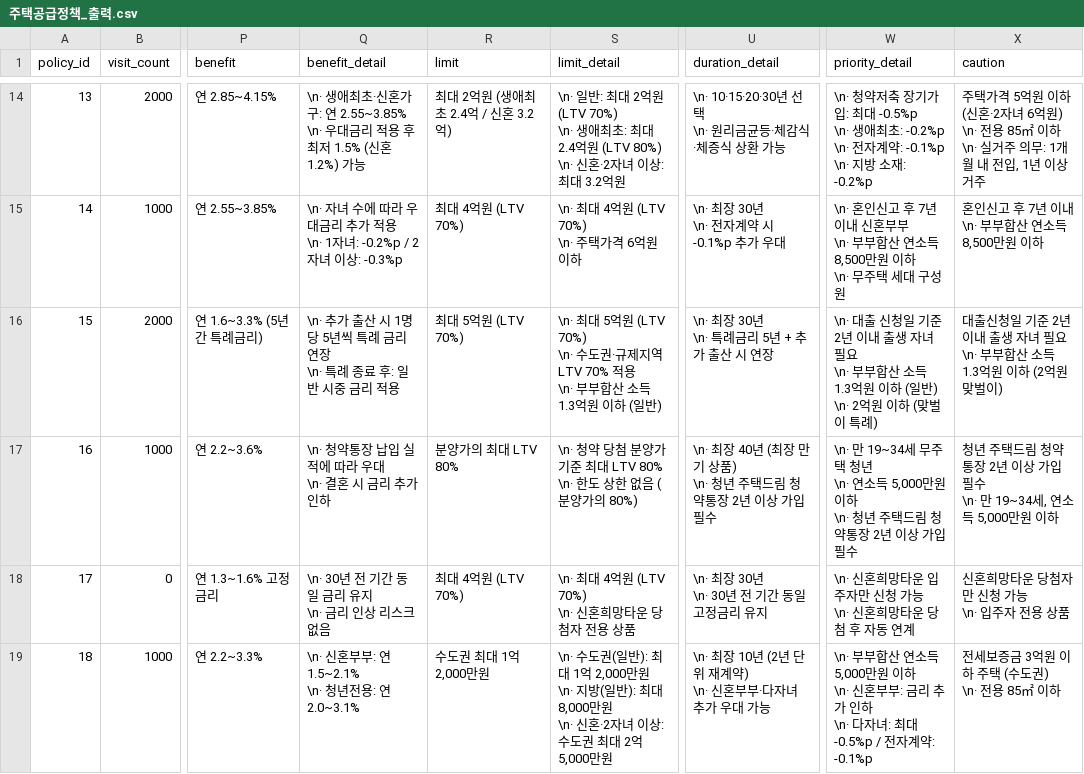
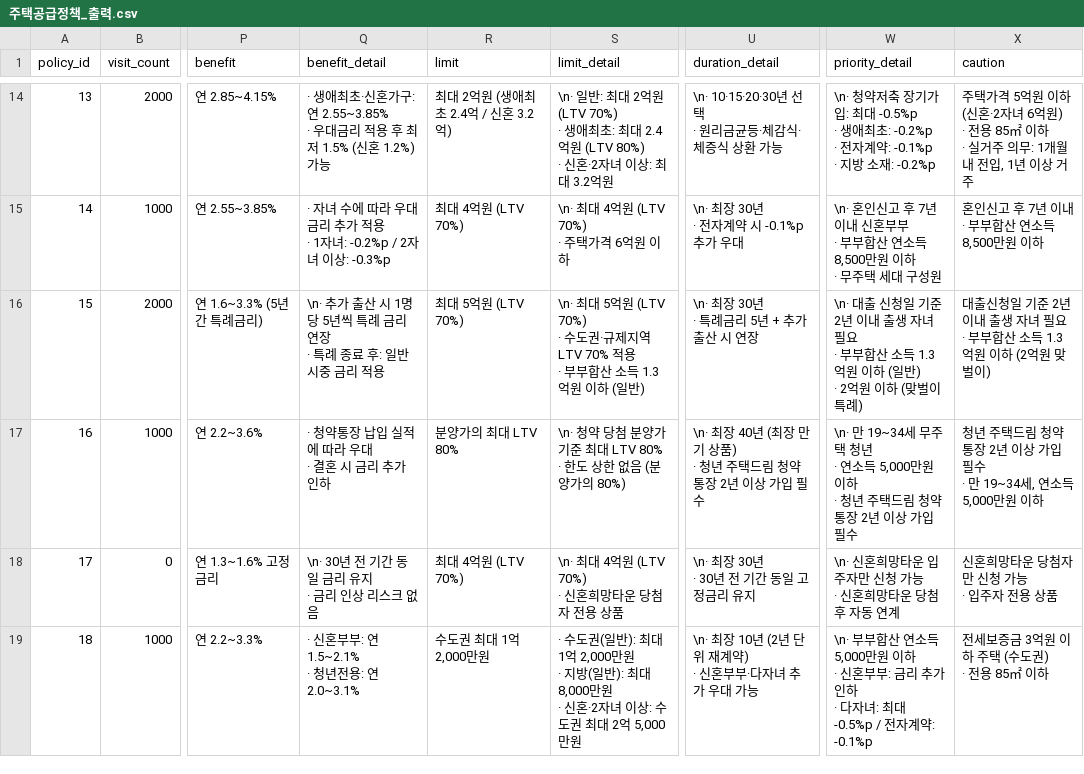
Before and after one commit to blacktae03/housing-policy-recommendation, a CSV file: backend/주택공급정책_출력.csv, drawn as a sheet; only a part is shown, gaps mark what is left out; ↵ is a line break in a cell; the diff covers the shown part only; the diff names each change by its address in the sheet, - before the commit and + after, or states it on an @@ line.

```diff
--- a/backend/주택공급정책_출력.csv
+++ b/backend/주택공급정책_출력.csv
-Q14 (benefit_detail): \n· 생애최초·신혼가구: 연 2.55~3.85% ↵ \n· 우대금리…
+Q14 (benefit_detail): · 생애최초·신혼가구: 연 2.55~3.85% ↵ · 우대금리…
-S14 (limit_detail): …원 (LTV 70%) ↵ \n· 생애최초: 최대 2.4억원 (LTV 80%) ↵ \n· 신혼·2자…
+S14 (limit_detail): …원 (LTV 70%) ↵ · 생애최초: 최대 2.4억원 (LTV 80%) ↵ · 신혼·2자…
-U14 (duration_detail): \n· 10·15·20·30년 선택 ↵ \n· 원리금균등·체감식·체증식 상환 가능
+U14 (duration_detail): \n· 10·15·20·30년 선택 ↵ · 원리금균등·체감식·체증식 상환 가능
-W14 (priority_detail): …최대 -0.5%p ↵ \n· 생애최초: -0.2%p ↵ \n· 전자계약: -0.1%p ↵ \n· 지방 소…
+W14 (priority_detail): …최대 -0.5%p ↵ · 생애최초: -0.2%p ↵ · 전자계약: -0.1%p ↵ · 지방 소…
-X14 (caution): …6억원) ↵ \n· 전용 85㎡ 이하 ↵ \n· 실거주…
+X14 (caution): …6억원) ↵ · 전용 85㎡ 이하 ↵ · 실거주…
-Q15 (benefit_detail): \n· 자녀 수에 따라 우대금리 추가 적용 ↵ \n· 1자녀:…
+Q15 (benefit_detail): · 자녀 수에 따라 우대금리 추가 적용 ↵ · 1자녀:…
-S15 (limit_detail): \n· 최대 4억원 (LTV 70%) ↵ \n· 주택가격 6억원 이하
+S15 (limit_detail): \n· 최대 4억원 (LTV 70%) ↵ · 주택가격 6억원 이하
-U15 (duration_detail): \n· 최장 30년 ↵ \n· 전자계약 시 -0.1%p 추가 우대
+U15 (duration_detail): \n· 최장 30년 ↵ · 전자계약 시 -0.1%p 추가 우대
-W15 (priority_detail): …혼부부 ↵ \n· 부부합산 연소득 8,500만원 이하 ↵ \n· 무주택…
+W15 (priority_detail): …혼부부 ↵ · 부부합산 연소득 8,500만원 이하 ↵ · 무주택…
-X15 (caution): 혼인신고 후 7년 이내 ↵ \n· 부부합산 연소득 8,500만원 이하
+X15 (caution): 혼인신고 후 7년 이내 ↵ · 부부합산 연소득 8,500만원 이하
-Q16 (benefit_detail): …연장 ↵ \n· 특례 종…
+Q16 (benefit_detail): …연장 ↵ · 특례 종…
-S16 (limit_detail): …원 (LTV 70%) ↵ \n· 수도권·규제지역 LTV 70% 적용 ↵ \n· 부부합산…
+S16 (limit_detail): …원 (LTV 70%) ↵ · 수도권·규제지역 LTV 70% 적용 ↵ · 부부합산…
-U16 (duration_detail): \n· 최장 30년 ↵ \n· 특례금리 5년 + 추가 출산 시 연장
+U16 (duration_detail): \n· 최장 30년 ↵ · 특례금리 5년 + 추가 출산 시 연장
-W16 (priority_detail): …필요 ↵ \n· 부부합산 소득 1.3억원 이하 (일반) ↵ \n· 2억원…
+W16 (priority_detail): …필요 ↵ · 부부합산 소득 1.3억원 이하 (일반) ↵ · 2억원…
-X16 (caution): …필요 ↵ \n· 부부합산…
+X16 (caution): …필요 ↵ · 부부합산…
-Q17 (benefit_detail): \n· 청약통장 납입 실적에 따라 우대 ↵ \n· 결혼 시 금리 추가 인하
+Q17 (benefit_detail): · 청약통장 납입 실적에 따라 우대 ↵ · 결혼 시 금리 추가 인하
-S17 (limit_detail): …대 LTV 80% ↵ \n· 한도 상…
+S17 (limit_detail): …대 LTV 80% ↵ · 한도 상…
-U17 (duration_detail): …상품) ↵ \n· 청년 주…
+U17 (duration_detail): …상품) ↵ · 청년 주…
-W17 (priority_detail): …청년 ↵ \n· 연소득 5,000만원 이하 ↵ \n· 청년 주…
+W17 (priority_detail): …청년 ↵ · 연소득 5,000만원 이하 ↵ · 청년 주…
-X17 (caution): …필수 ↵ \n· 만 19~34세…
+X17 (caution): …필수 ↵ · 만 19~34세…
-Q18 (benefit_detail): \n· 30년 전 기간 동일 금리 유지 ↵ \n· 금리 인상 리스크 없음
+Q18 (benefit_detail): \n· 30년 전 기간 동일 금리 유지 ↵ · 금리 인상 리스크 없음
-S18 (limit_detail): \n· 최대 4억원 (LTV 70%) ↵ \n· 신혼희망타운 당첨자 전용 상품
+S18 (limit_detail): \n· 최대 4억원 (LTV 70%) ↵ · 신혼희망타운 당첨자 전용 상품
-U18 (duration_detail): \n· 최장 30년 ↵ \n· 30년 전 기간 동일 고정금리 유지
+U18 (duration_detail): \n· 최장 30년 ↵ · 30년 전 기간 동일 고정금리 유지
-W18 (priority_detail): \n· 신혼희망타운 입주자만 신청 가능 ↵ \n· 신혼희망타운 당첨 후 자동 연계
+W18 (priority_detail): \n· 신혼희망타운 입주자만 신청 가능 ↵ · 신혼희망타운 당첨 후 자동 연계
-X18 (caution): 신혼희망타운 당첨자만 신청 가능 ↵ \n· 입주자 전용 상품
+X18 (caution): 신혼희망타운 당첨자만 신청 가능 ↵ · 입주자 전용 상품
-Q19 (benefit_detail): \n· 신혼부부: 연 1.5~2.1% ↵ \n· 청년전용: 연 2.0~3.1%
+Q19 (benefit_detail): · 신혼부부: 연 1.5~2.1% ↵ · 청년전용: 연 2.0~3.1%
-S19 (limit_detail): \n· 수도권(일반): 최대 1억 2,000만원 ↵ \n· 지방(일반): 최대 8,000만원 ↵ \n· 신혼·2자…
+S19 (limit_detail): · 수도권(일반): 최대 1억 2,000만원 ↵ · 지방(일반): 최대 8,000만원 ↵ · 신혼·2자…
-U19 (duration_detail): \n· 최장 10년 (2년 단위 재계약) ↵ \n· 신혼부부·다자녀 추가 우대 가능
+U19 (duration_detail): \n· 최장 10년 (2년 단위 재계약) ↵ · 신혼부부·다자녀 추가 우대 가능
-W19 (priority_detail): …이하 ↵ \n· 신혼부부: 금리 추가 인하 ↵ \n· 다자녀:…
+W19 (priority_detail): …이하 ↵ · 신혼부부: 금리 추가 인하 ↵ · 다자녀:…
-X19 (caution): 전세보증금 3억원 이하 주택 (수도권) ↵ \n· 전용 85㎡ 이하
+X19 (caution): 전세보증금 3억원 이하 주택 (수도권) ↵ · 전용 85㎡ 이하
```
Also changed, not shown: 145 edited cells elsewhere in this file, 1 other file.
